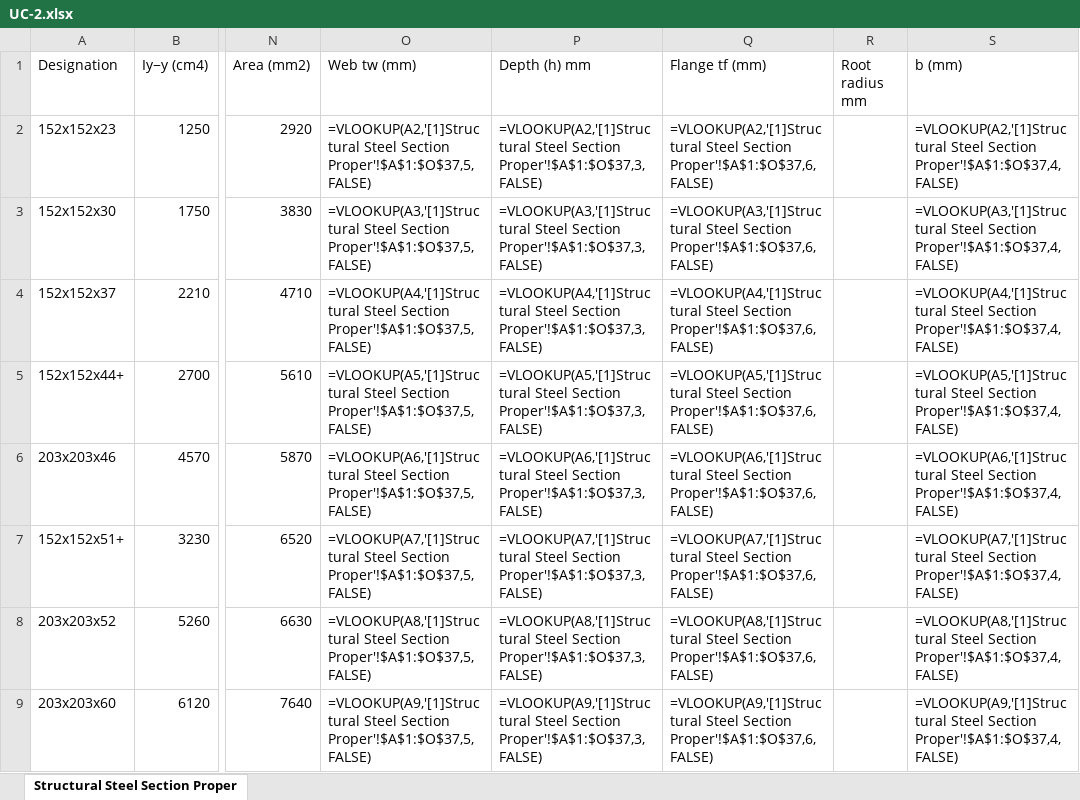
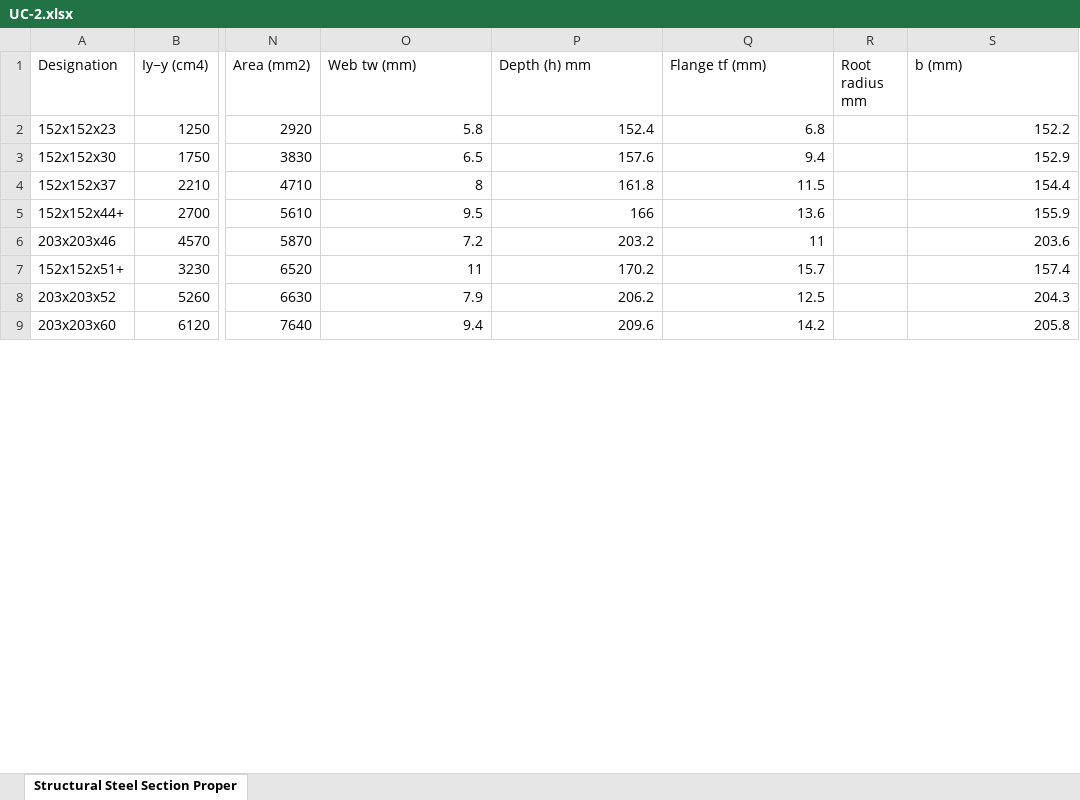
Before and after one commit to nsambatwalha-afk/g6-analysis-tool, an Excel workbook: UC-2.xlsx, sheet Structural Steel Section Proper, drawn as a sheet; only a part is shown, gaps mark what is left out; values as stored, in another font and other column widths than the file's, no borders; formulas are shown in place of their values; the diff covers the shown part only; the diff names each change by its address in the sheet, - before the commit and + after, or states it on an @@ line.

Commit message:
Update UC-2

```diff
--- a/UC-2.xlsx (sheet Structural Steel Section Proper)
+++ b/UC-2.xlsx (sheet Structural Steel Section Proper)
-O2 (Web tw (mm)): =VLOOKUP(A2,'[1]Structural Steel Section Proper'!$A$1:$O$37,5,FALSE)
+O2 (Web tw (mm)): 5.8
-P2 (Depth (h) mm): =VLOOKUP(A2,'[1]Structural Steel Section Proper'!$A$1:$O$37,3,FALSE)
+P2 (Depth (h) mm): 152.4
-Q2 (Flange tf (mm)): =VLOOKUP(A2,'[1]Structural Steel Section Proper'!$A$1:$O$37,6,FALSE)
+Q2 (Flange tf (mm)): 6.8
-S2 (b (mm)): =VLOOKUP(A2,'[1]Structural Steel Section Proper'!$A$1:$O$37,4,FALSE)
+S2 (b (mm)): 152.2
-O3 (Web tw (mm)): =VLOOKUP(A3,'[1]Structural Steel Section Proper'!$A$1:$O$37,5,FALSE)
+O3 (Web tw (mm)): 6.5
-P3 (Depth (h) mm): =VLOOKUP(A3,'[1]Structural Steel Section Proper'!$A$1:$O$37,3,FALSE)
+P3 (Depth (h) mm): 157.6
-Q3 (Flange tf (mm)): =VLOOKUP(A3,'[1]Structural Steel Section Proper'!$A$1:$O$37,6,FALSE)
+Q3 (Flange tf (mm)): 9.4
-S3 (b (mm)): =VLOOKUP(A3,'[1]Structural Steel Section Proper'!$A$1:$O$37,4,FALSE)
+S3 (b (mm)): 152.9
-O4 (Web tw (mm)): =VLOOKUP(A4,'[1]Structural Steel Section Proper'!$A$1:$O$37,5,FALSE)
+O4 (Web tw (mm)): 8
-P4 (Depth (h) mm): =VLOOKUP(A4,'[1]Structural Steel Section Proper'!$A$1:$O$37,3,FALSE)
+P4 (Depth (h) mm): 161.8
-Q4 (Flange tf (mm)): =VLOOKUP(A4,'[1]Structural Steel Section Proper'!$A$1:$O$37,6,FALSE)
+Q4 (Flange tf (mm)): 11.5
-S4 (b (mm)): =VLOOKUP(A4,'[1]Structural Steel Section Proper'!$A$1:$O$37,4,FALSE)
+S4 (b (mm)): 154.4
-O5 (Web tw (mm)): =VLOOKUP(A5,'[1]Structural Steel Section Proper'!$A$1:$O$37,5,FALSE)
+O5 (Web tw (mm)): 9.5
-P5 (Depth (h) mm): =VLOOKUP(A5,'[1]Structural Steel Section Proper'!$A$1:$O$37,3,FALSE)
+P5 (Depth (h) mm): 166
-Q5 (Flange tf (mm)): =VLOOKUP(A5,'[1]Structural Steel Section Proper'!$A$1:$O$37,6,FALSE)
+Q5 (Flange tf (mm)): 13.6
-S5 (b (mm)): =VLOOKUP(A5,'[1]Structural Steel Section Proper'!$A$1:$O$37,4,FALSE)
+S5 (b (mm)): 155.9
-O6 (Web tw (mm)): =VLOOKUP(A6,'[1]Structural Steel Section Proper'!$A$1:$O$37,5,FALSE)
+O6 (Web tw (mm)): 7.2
-P6 (Depth (h) mm): =VLOOKUP(A6,'[1]Structural Steel Section Proper'!$A$1:$O$37,3,FALSE)
+P6 (Depth (h) mm): 203.2
-Q6 (Flange tf (mm)): =VLOOKUP(A6,'[1]Structural Steel Section Proper'!$A$1:$O$37,6,FALSE)
+Q6 (Flange tf (mm)): 11
-S6 (b (mm)): =VLOOKUP(A6,'[1]Structural Steel Section Proper'!$A$1:$O$37,4,FALSE)
+S6 (b (mm)): 203.6
-O7 (Web tw (mm)): =VLOOKUP(A7,'[1]Structural Steel Section Proper'!$A$1:$O$37,5,FALSE)
+O7 (Web tw (mm)): 11
-P7 (Depth (h) mm): =VLOOKUP(A7,'[1]Structural Steel Section Proper'!$A$1:$O$37,3,FALSE)
+P7 (Depth (h) mm): 170.2
-Q7 (Flange tf (mm)): =VLOOKUP(A7,'[1]Structural Steel Section Proper'!$A$1:$O$37,6,FALSE)
+Q7 (Flange tf (mm)): 15.7
-S7 (b (mm)): =VLOOKUP(A7,'[1]Structural Steel Section Proper'!$A$1:$O$37,4,FALSE)
+S7 (b (mm)): 157.4
-O8 (Web tw (mm)): =VLOOKUP(A8,'[1]Structural Steel Section Proper'!$A$1:$O$37,5,FALSE)
+O8 (Web tw (mm)): 7.9
-P8 (Depth (h) mm): =VLOOKUP(A8,'[1]Structural Steel Section Proper'!$A$1:$O$37,3,FALSE)
+P8 (Depth (h) mm): 206.2
-Q8 (Flange tf (mm)): =VLOOKUP(A8,'[1]Structural Steel Section Proper'!$A$1:$O$37,6,FALSE)
+Q8 (Flange tf (mm)): 12.5
-S8 (b (mm)): =VLOOKUP(A8,'[1]Structural Steel Section Proper'!$A$1:$O$37,4,FALSE)
+S8 (b (mm)): 204.3
-O9 (Web tw (mm)): =VLOOKUP(A9,'[1]Structural Steel Section Proper'!$A$1:$O$37,5,FALSE)
+O9 (Web tw (mm)): 9.4
-P9 (Depth (h) mm): =VLOOKUP(A9,'[1]Structural Steel Section Proper'!$A$1:$O$37,3,FALSE)
+P9 (Depth (h) mm): 209.6
-Q9 (Flange tf (mm)): =VLOOKUP(A9,'[1]Structural Steel Section Proper'!$A$1:$O$37,6,FALSE)
+Q9 (Flange tf (mm)): 14.2
-S9 (b (mm)): =VLOOKUP(A9,'[1]Structural Steel Section Proper'!$A$1:$O$37,4,FALSE)
+S9 (b (mm)): 205.8
```
Also changed, not shown: 112 edited cells elsewhere in this sheet.
